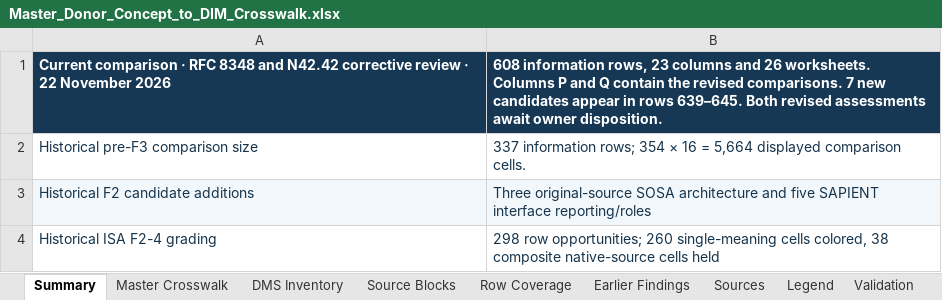
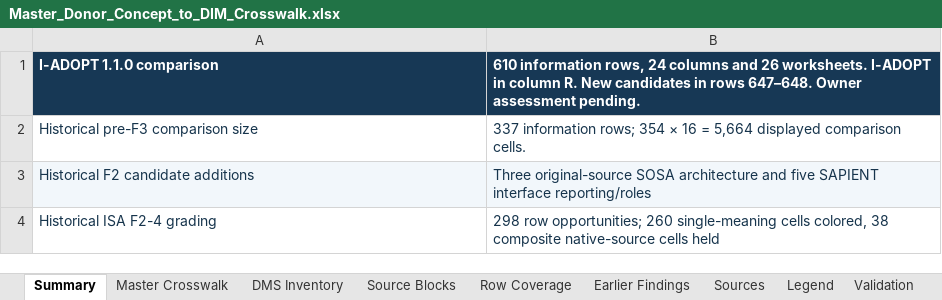
Before and after one commit to OS4CSAPI/glaux-client, an Excel workbook: Docs/Research/DIM_Profile_V2/Donor_DIM_Crosswalk/Master_Donor_Concept_to_DIM_Crosswalk.xlsx, sheet Summary, drawn as a sheet; only a part is shown; values as stored, in another font and other column widths than the file's, no borders; removed rows and columns are numbered as before the commit, all else as after; the diff names each change by its address in the sheet, - before the commit and + after, or states it on an @@ line.

Commit message:
Publish the I-ADOPT comparison and two observable-variable candidates

```diff
--- a/Docs/Research/DIM_Profile_V2/Donor_DIM_Crosswalk/Master_Donor_Concept_to_DIM_Crosswalk.xlsx (sheet Summary)
+++ b/Docs/Research/DIM_Profile_V2/Donor_DIM_Crosswalk/Master_Donor_Concept_to_DIM_Crosswalk.xlsx (sheet Summary)
-row 1: Current comparison · RFC 8348 and N42.42 corrective review · 22 November 2026 | 608 information rows, 23 columns and 26 worksheets. Columns P and Q contain the revised comparisons. 7 new candidates appear in rows 639–645. Both revised assessments await owner disposition.
+row 1: I-ADOPT 1.1.0 comparison | 610 information rows, 24 columns and 26 worksheets. I-ADOPT in column R. New candidates in rows 647–648. Owner assessment pending.
```
Also changed, not shown: sheet Master Crosswalk, 10 other files.
